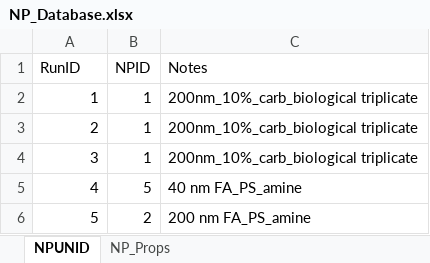
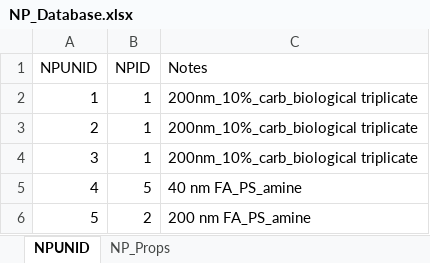
Before and after one commit to karst-poulsen/PC_ML_using_NSP, an Excel workbook: Input_data/NPs/NP_Database.xlsx, sheet NPUNID, drawn as a sheet; only a part is shown; values as stored, in another font and other column widths than the file's, no borders; the diff names each change by its address in the sheet, - before the commit and + after, or states it on an @@ line.

```diff
--- a/Input_data/NPs/NP_Database.xlsx (sheet NPUNID)
+++ b/Input_data/NPs/NP_Database.xlsx (sheet NPUNID)
-A1: RunID
+A1: NPUNID
```
Also changed, not shown: Input_data/Proteomic data/abundance/200_bio.xlsx, 3 other files.
